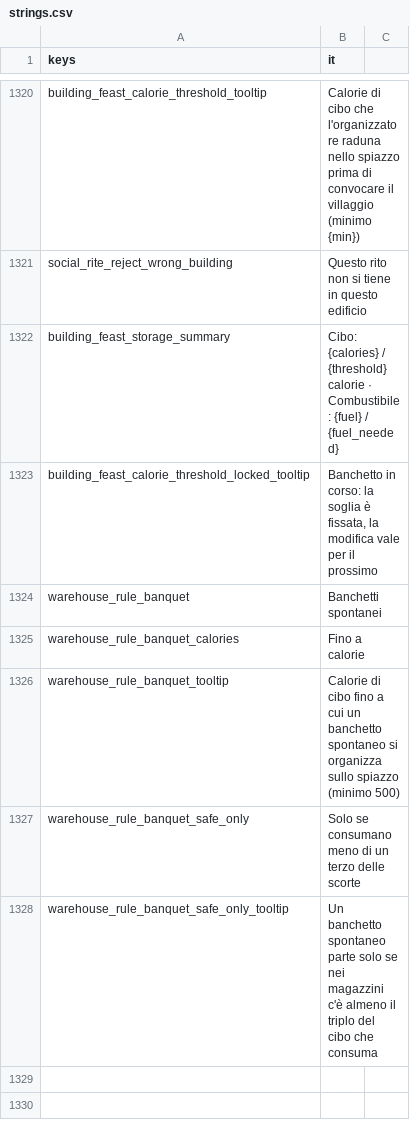
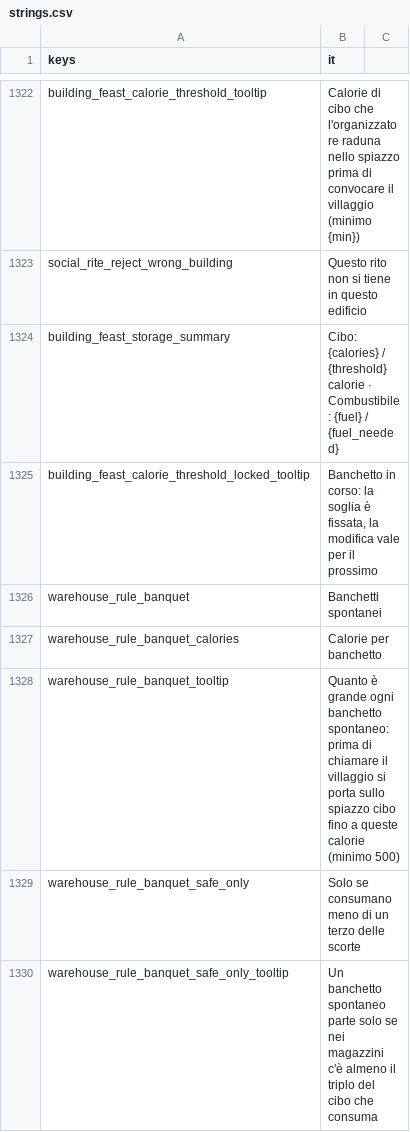
Before and after one commit to Franz1979/TheSecondBeginning, a CSV file: translations/strings.csv, drawn as a sheet; only a part is shown, gaps mark what is left out; the diff covers the shown part only.

```diff
--- a/translations/strings.csv
+++ b/translations/strings.csv
@@ -1324,4 +1326,4 @@ building_feast_calorie_threshold_locked_tooltip,"Banchetto in corso: la soglia
 warehouse_rule_banquet,Banchetti spontanei
-warehouse_rule_banquet_calories,Fino a calorie
-warehouse_rule_banquet_tooltip,"Calorie di cibo fino a cui un banchetto spontaneo si organizza sullo spiazzo (minimo 500)"
+warehouse_rule_banquet_calories,Calorie per banchetto
+warehouse_rule_banquet_tooltip,"Quanto è grande ogni banchetto spontaneo: prima di chiamare il villaggio si porta sullo spiazzo cibo fino a queste calorie (minimo 500)"
 warehouse_rule_banquet_safe_only,Solo se consumano meno di un terzo delle scorte
```
Also changed, not shown: 5 added rows elsewhere in this file, translations/strings.en.csv, 32 other files.
